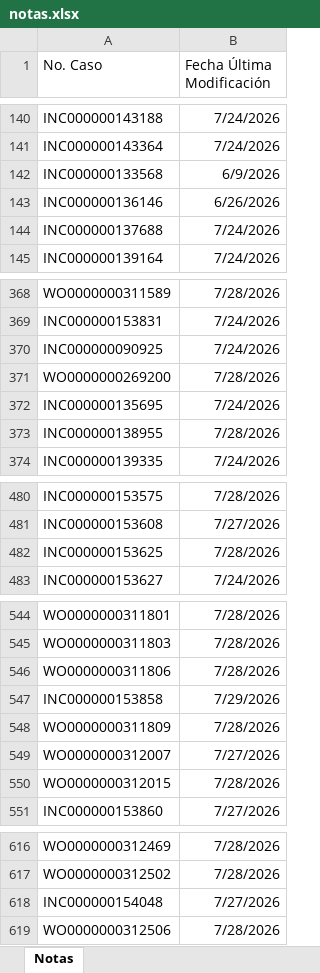
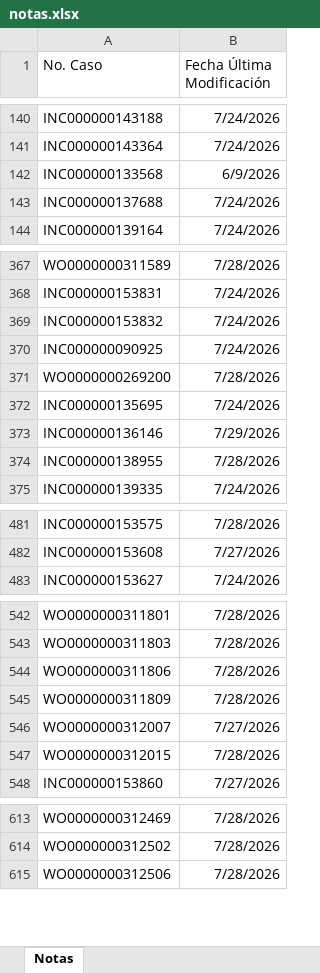
Before and after one commit to gersoncs/SPT, an Excel workbook: notas.xlsx, sheet Notas, drawn as a sheet; only a part is shown, gaps mark what is left out; values as stored, in another font and other column widths than the file's, no borders; removed rows and columns are numbered as before the commit, all else as after; the diff covers the shown part only; the diff names each change by its address in the sheet, - before the commit and + after, or states it on an @@ line.

```diff
--- a/notas.xlsx (sheet Notas)
+++ b/notas.xlsx (sheet Notas)
-row 143: INC000000136146 | 6/26/2026
@@ row 529 moved to row 369: INC000000153832 @@
+row 373: INC000000136146 | 7/29/2026
-row 482: INC000000153625 | 7/28/2026
-row 547: INC000000153858 | 7/29/2026
-row 618: INC000000154048 | 7/27/2026
```
Also changed, not shown: 4 added rows, 3 removed rows and 16 edited cells elsewhere in this sheet, datos.xlsx.
